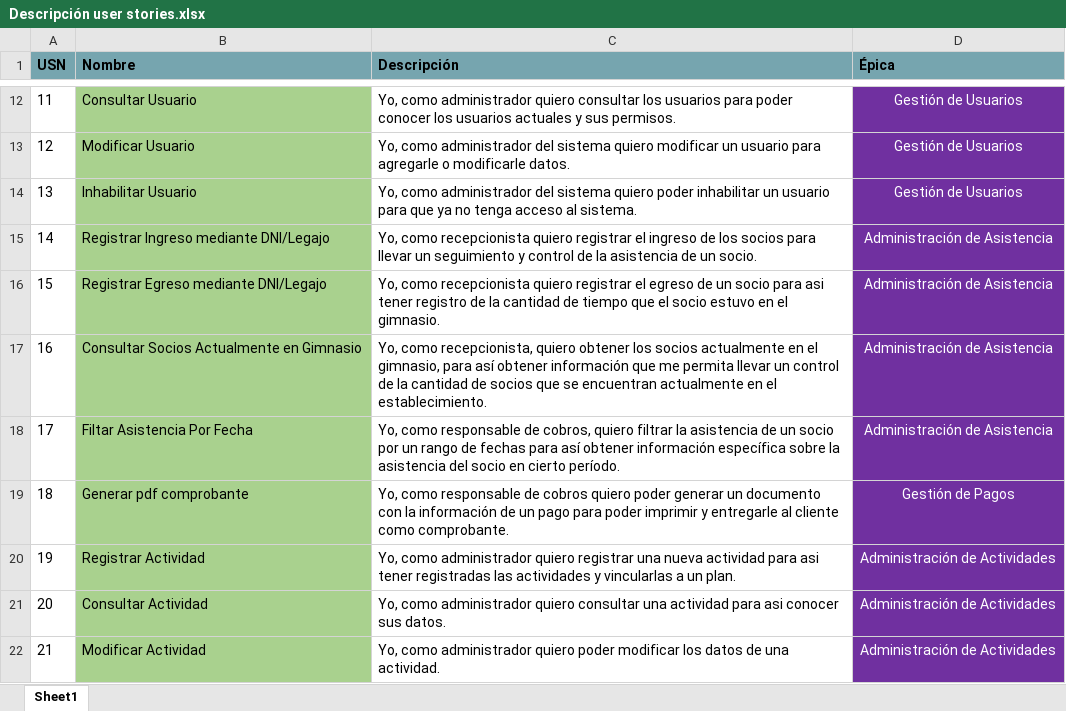
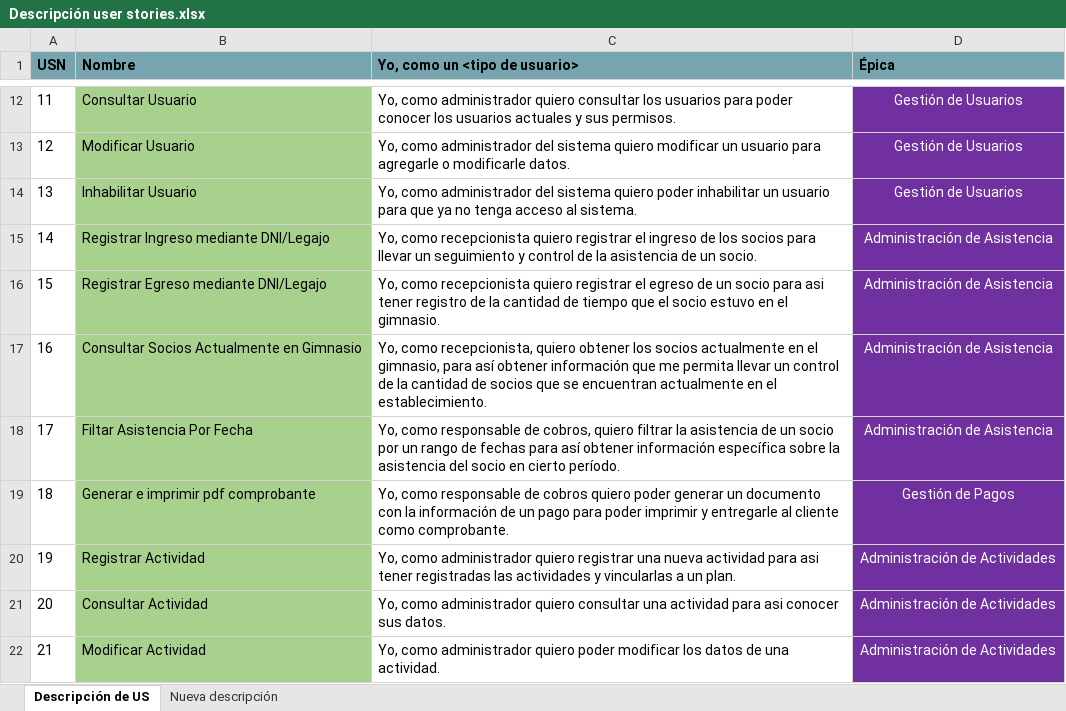
Before and after one commit to IsmaFunes/GGWP, an Excel workbook: proyecto/documentos/Descripción user stories.xlsx, sheet Descripción de US, drawn as a sheet; only a part is shown, gaps mark what is left out; values as stored, in another font and other column widths than the file's, no borders; conditional formats not drawn; the diff names each change by its address in the sheet, - before the commit and + after, or states it on an @@ line.

Commit message:
GGWP T:N/A S0 - Cambio en la forma de descripción de user stories
Se crea nueva solapa "Nueva descripción" para mostrar la forma candidata de describir las user stories.

```diff
--- a/proyecto/documentos/Descripción user stories.xlsx (sheet Descripción de US)
+++ b/proyecto/documentos/Descripción user stories.xlsx (sheet Descripción de US)
-sheet tab: Sheet1
+sheet tab: Descripción de US
+sheet tab: Nueva descripción
-C1: Descripción
+C1: Yo, como un <tipo de usuario>
-B19 (Nombre): Generar pdf comprobante
+B19 (Nombre): Generar e imprimir pdf comprobante
```
